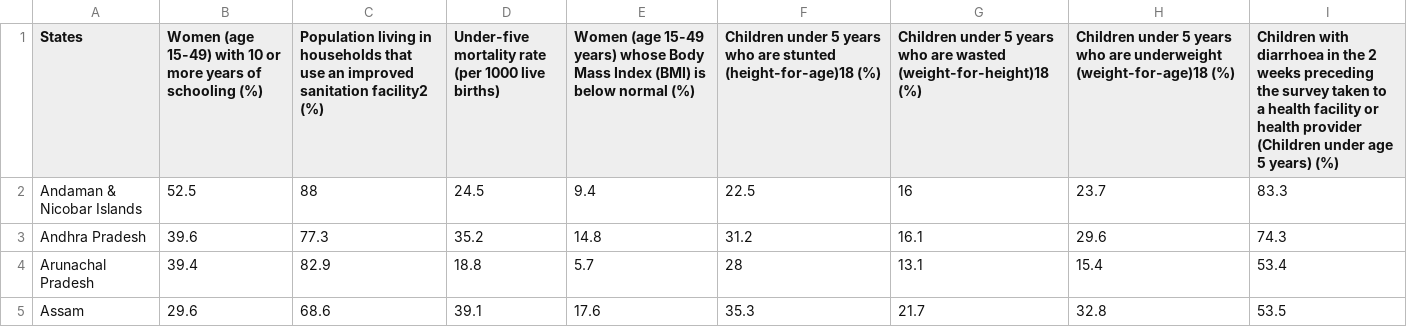
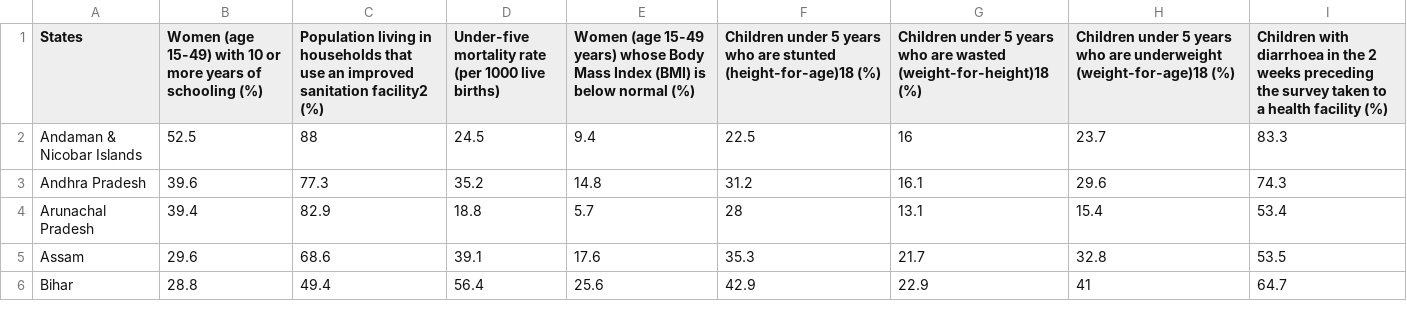
Before and after one commit to GeromicG/geromicg.github.io, a CSV file: India_NFHS5_4v1.csv, drawn as a sheet; only a part is shown; the shorter side is filled out with more unchanged rows.

Commit message:
Update India_NFHS5_4v1.csv

```diff
--- a/India_NFHS5_4v1.csv
+++ b/India_NFHS5_4v1.csv
@@ -1,2 +1,2 @@
-States,Women (age 15-49)  with 10 or more years of schooling (%),Population living in households that use an improved sanitation facility2 (%),Under-five mortality rate (per 1000 live births),Women (age 15-49 years) whose Body Mass Index (BMI) is below normal  (%),Children under 5 years who are stunted (height-for-age)18 (%),Children under 5 years who are wasted (weight-for-height)18 (%),Children under 5 years who are underweight (weight-for-age)18 (%),Children with diarrhoea in the 2 weeks preceding the survey taken to a health facility or health provider (Children under age 5 years) (%)
+States,Women (age 15-49)  with 10 or more years of schooling (%),Population living in households that use an improved sanitation facility2 (%),Under-five mortality rate (per 1000 live births),Women (age 15-49 years) whose Body Mass Index (BMI) is below normal  (%),Children under 5 years who are stunted (height-for-age)18 (%),Children under 5 years who are wasted (weight-for-height)18 (%),Children under 5 years who are underweight (weight-for-age)18 (%),Children with diarrhoea in the 2 weeks preceding the survey taken to a health facility (%)
 Andaman & Nicobar Islands,52.5,88,24.5,9.4,22.5,16,23.7,83.3
```
